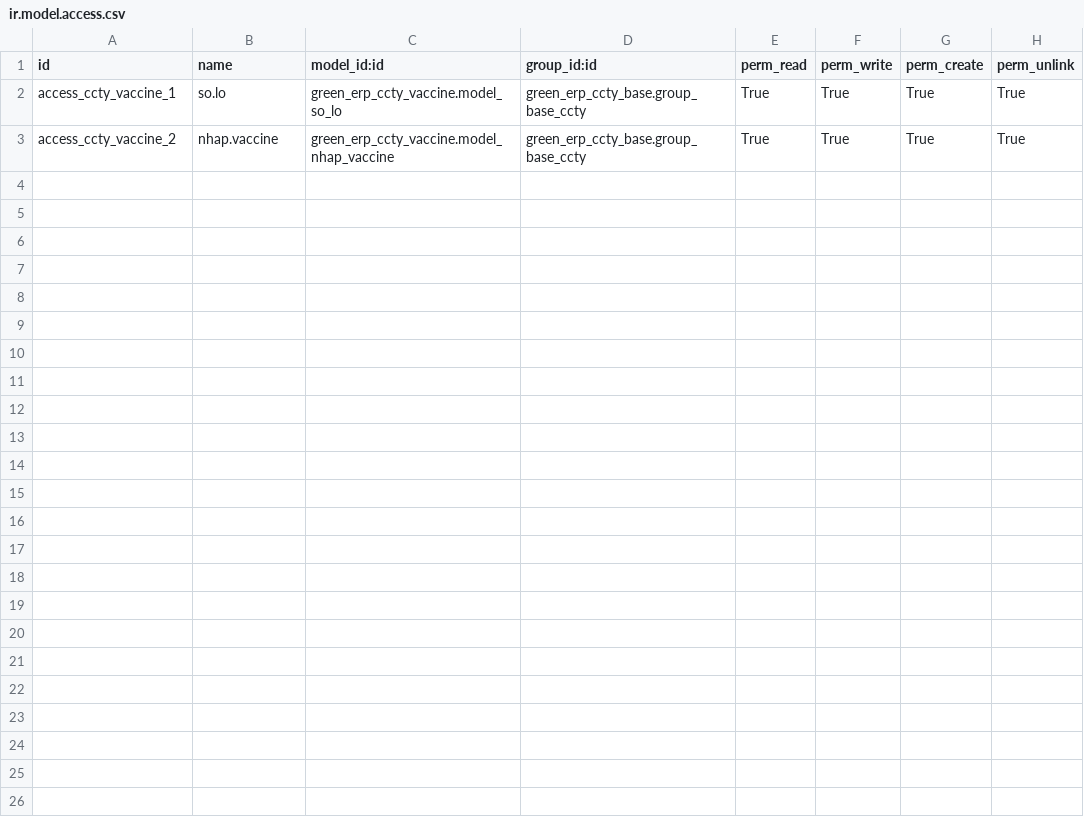
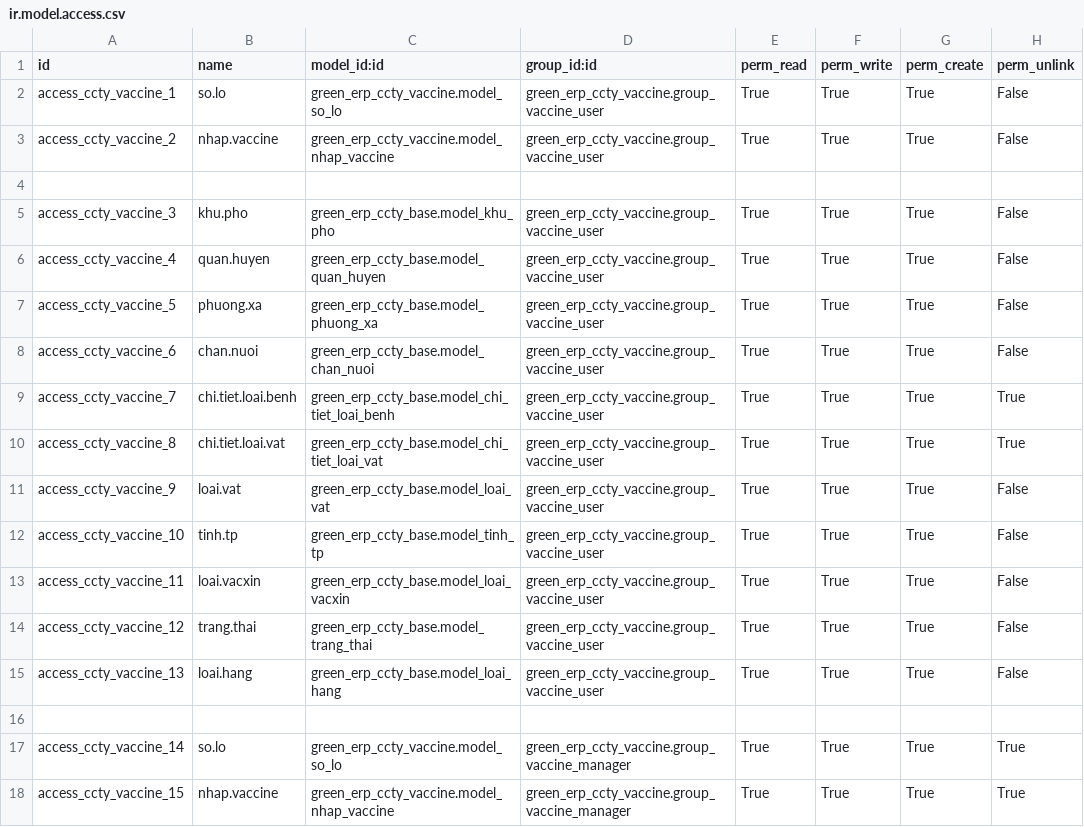
Before and after one commit to minhphung171093/GreenERP_V7, a CSV file: openerp/addons-ccty/green_erp_ccty_vaccine/security/ir.model.access.csv, drawn as a sheet.

```diff
--- a/openerp/addons-ccty/green_erp_ccty_vaccine/security/ir.model.access.csv
+++ b/openerp/addons-ccty/green_erp_ccty_vaccine/security/ir.model.access.csv
@@ -1,3 +1,18 @@
 id,name,model_id:id,group_id:id,perm_read,perm_write,perm_create,perm_unlink
-access_ccty_vaccine_1,so.lo,green_erp_ccty_vaccine.model_so_lo,green_erp_ccty_base.group_base_ccty,True,True,True,True
-access_ccty_vaccine_2,nhap.vaccine,green_erp_ccty_vaccine.model_nhap_vaccine,green_erp_ccty_base.group_base_ccty,True,True,True,True
+access_ccty_vaccine_1,so.lo,green_erp_ccty_vaccine.model_so_lo,green_erp_ccty_vaccine.group_vaccine_user,True,True,True,False
+access_ccty_vaccine_2,nhap.vaccine,green_erp_ccty_vaccine.model_nhap_vaccine,green_erp_ccty_vaccine.group_vaccine_user,True,True,True,False
+
+access_ccty_vaccine_3,khu.pho,green_erp_ccty_base.model_khu_pho,green_erp_ccty_vaccine.group_vaccine_user,True,True,True,False
+access_ccty_vaccine_4,quan.huyen,green_erp_ccty_base.model_quan_huyen,green_erp_ccty_vaccine.group_vaccine_user,True,True,True,False
+access_ccty_vaccine_5,phuong.xa,green_erp_ccty_base.model_phuong_xa,green_erp_ccty_vaccine.group_vaccine_user,True,True,True,False
+access_ccty_vaccine_6,chan.nuoi,green_erp_ccty_base.model_chan_nuoi,green_erp_ccty_vaccine.group_vaccine_user,True,True,True,False
+access_ccty_vaccine_7,chi.tiet.loai.benh,green_erp_ccty_base.model_chi_tiet_loai_benh,green_erp_ccty_vaccine.group_vaccine_user,True,True,True,True
+access_ccty_vaccine_8,chi.tiet.loai.vat,green_erp_ccty_base.model_chi_tiet_loai_vat,green_erp_ccty_vaccine.group_vaccine_user,True,True,True,True
+access_ccty_vaccine_9,loai.vat,green_erp_ccty_base.model_loai_vat,green_erp_ccty_vaccine.group_vaccine_user,True,True,True,False
+access_ccty_vaccine_10,tinh.tp,green_erp_ccty_base.model_tinh_tp,green_erp_ccty_vaccine.group_vaccine_user,True,True,True,False
+access_ccty_vaccine_11,loai.vacxin,green_erp_ccty_base.model_loai_vacxin,green_erp_ccty_vaccine.group_vaccine_user,True,True,True,False
+access_ccty_vaccine_12,trang.thai,green_erp_ccty_base.model_trang_thai,green_erp_ccty_vaccine.group_vaccine_user,True,True,True,False
+access_ccty_vaccine_13,loai.hang,green_erp_ccty_base.model_loai_hang,green_erp_ccty_vaccine.group_vaccine_user,True,True,True,False
+
+access_ccty_vaccine_14,so.lo,green_erp_ccty_vaccine.model_so_lo,green_erp_ccty_vaccine.group_vaccine_manager,True,True,True,True
+access_ccty_vaccine_15,nhap.vaccine,green_erp_ccty_vaccine.model_nhap_vaccine,green_erp_ccty_vaccine.group_vaccine_manager,True,True,True,True
```
Also changed, not shown: openerp/addons-ccty/green_erp_ccty_base/security/ir.model.access.csv, openerp/addons-ccty/green_erp_ccty_cocaudan/security/ir.model.access.csv, 28 other files.
